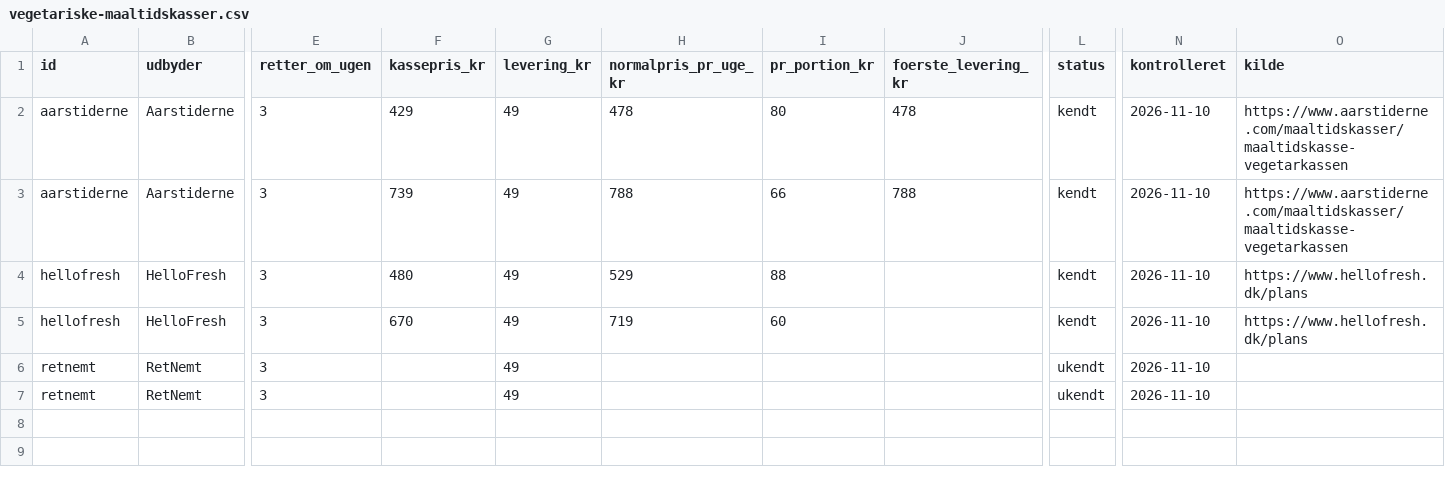
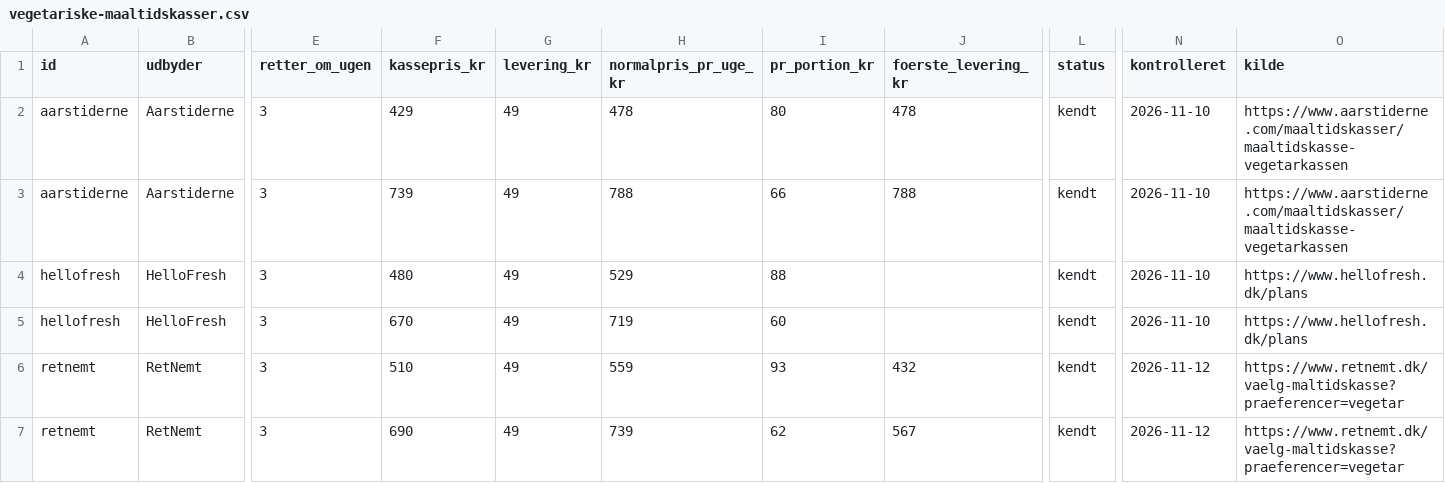
Before and after one commit to miasmagiskeunivers/abonnementjatak, a CSV file: docs/data/vegetariske-maaltidskasser.csv, drawn as a sheet; only a part is shown, gaps mark what is left out; the diff names each change by its address in the sheet, - before the commit and + after, or states it on an @@ line.

```diff
--- a/docs/data/vegetariske-maaltidskasser.csv
+++ b/docs/data/vegetariske-maaltidskasser.csv
-F6 (kassepris_kr): (empty)
+F6 (kassepris_kr): 510
-H6 (normalpris_pr_uge_kr): (empty)
+H6 (normalpris_pr_uge_kr): 559
-I6 (pr_portion_kr): (empty)
+I6 (pr_portion_kr): 93
-J6 (foerste_levering_kr): (empty)
+J6 (foerste_levering_kr): 432
-L6:L7 (status): ukendt
+L6:L7 (status): kendt
-N6:N7 (kontrolleret): 2026-11-10
+N6:N7 (kontrolleret): 2026-11-12
-O6:O7 (kilde): (empty)
+O6:O7 (kilde): https://www.retnemt.dk/vaelg-maltidskasse?praeferencer=vegetar
-F7 (kassepris_kr): (empty)
+F7 (kassepris_kr): 690
-H7 (normalpris_pr_uge_kr): (empty)
+H7 (normalpris_pr_uge_kr): 739
-I7 (pr_portion_kr): (empty)
+I7 (pr_portion_kr): 62
-J7 (foerste_levering_kr): (empty)
+J7 (foerste_levering_kr): 567
```
Also changed, not shown: 7 other files.
